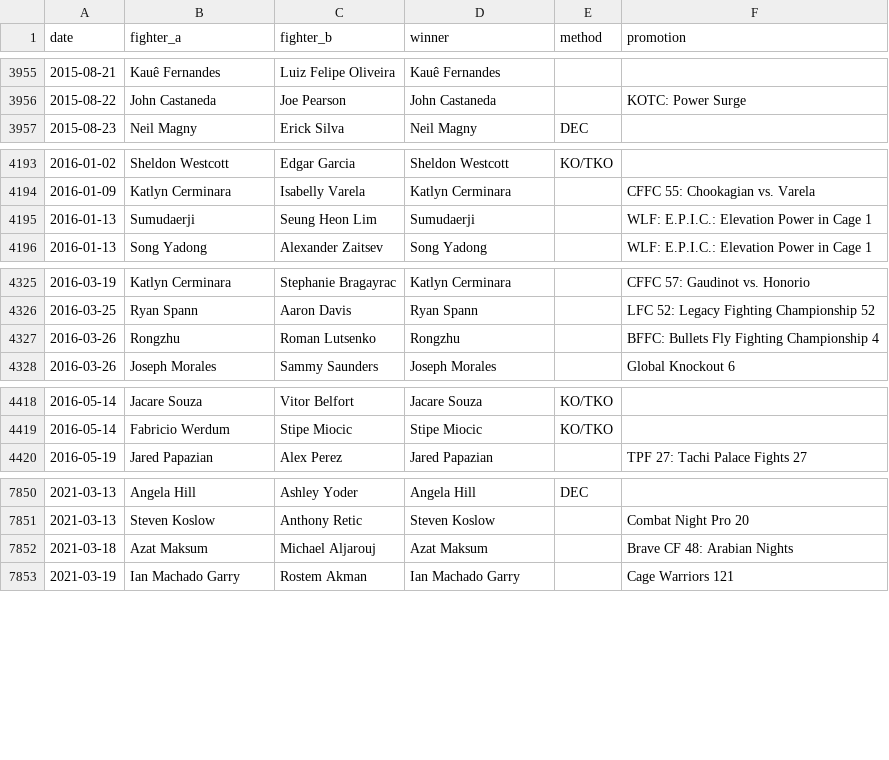
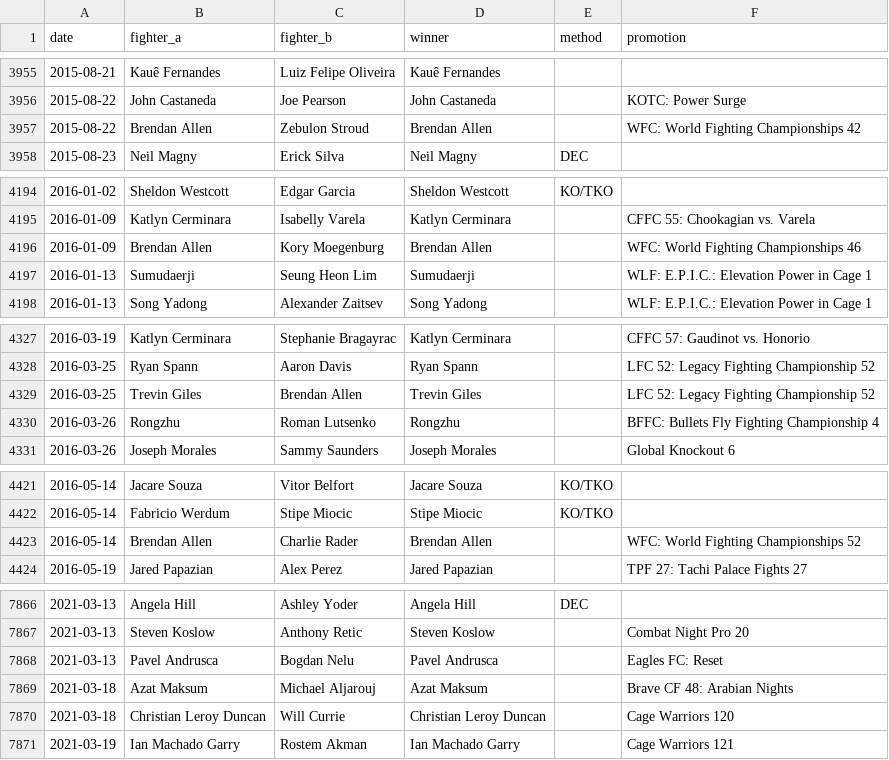
Before and after one commit to sb98park/ufc-edge-finder, a CSV file: data/fight_history.csv, drawn as a sheet; only a part is shown, gaps mark what is left out; the diff covers the shown part only.

```diff
--- a/data/fight_history.csv
+++ b/data/fight_history.csv
@@ -3956,2 +3956,3 @@ date,fighter_a,fighter_b,winner,method,promotion
 2015-08-22,John Castaneda,Joe Pearson,John Castaneda,,KOTC: Power Surge
+2015-08-22,Brendan Allen,Zebulon Stroud,Brendan Allen,,WFC: World Fighting Championships 42
 2015-08-23,Neil Magny,Erick Silva,Neil Magny,DEC,
@@ -4194,2 +4195,3 @@ date,fighter_a,fighter_b,winner,method,promotion
 2016-01-09,Katlyn Cerminara,Isabelly Varela,Katlyn Cerminara,,CFFC 55: Chookagian vs. Varela
+2016-01-09,Brendan Allen,Kory Moegenburg,Brendan Allen,,WFC: World Fighting Championships 46
 2016-01-13,Sumudaerji,Seung Heon Lim,Sumudaerji,,WLF: E.P.I.C.: Elevation Power in Cage 1
@@ -4326,2 +4328,3 @@ date,fighter_a,fighter_b,winner,method,promotion
 2016-03-25,Ryan Spann,Aaron Davis,Ryan Spann,,LFC 52: Legacy Fighting Championship 52
+2016-03-25,Trevin Giles,Brendan Allen,Trevin Giles,,LFC 52: Legacy Fighting Championship 52
 2016-03-26,Rongzhu,Roman Lutsenko,Rongzhu,,BFFC: Bullets Fly Fighting Championship 4
@@ -4419,2 +4422,3 @@ date,fighter_a,fighter_b,winner,method,promotion
 2016-05-14,Fabricio Werdum,Stipe Miocic,Stipe Miocic,KO/TKO,
+2016-05-14,Brendan Allen,Charlie Rader,Brendan Allen,,WFC: World Fighting Championships 52
 2016-05-19,Jared Papazian,Alex Perez,Jared Papazian,,TPF 27: Tachi Palace Fights 27
@@ -7851,3 +7867,5 @@ date,fighter_a,fighter_b,winner,method,promotion
 2021-03-13,Steven Koslow,Anthony Retic,Steven Koslow,,Combat Night Pro 20
+2021-03-13,Pavel Andrusca,Bogdan Nelu,Pavel Andrusca,,Eagles FC: Reset
 2021-03-18,Azat Maksum,Michael Aljarouj,Azat Maksum,,Brave CF 48: Arabian Nights
+2021-03-18,Christian Leroy Duncan,Will Currie,Christian Leroy Duncan,,Cage Warriors 120
 2021-03-19,Ian Machado Garry,Rostem Akman,Ian Machado Garry,,Cage Warriors 121
```
Also changed, not shown: 23 added rows elsewhere in this file, data/fighters.csv.
